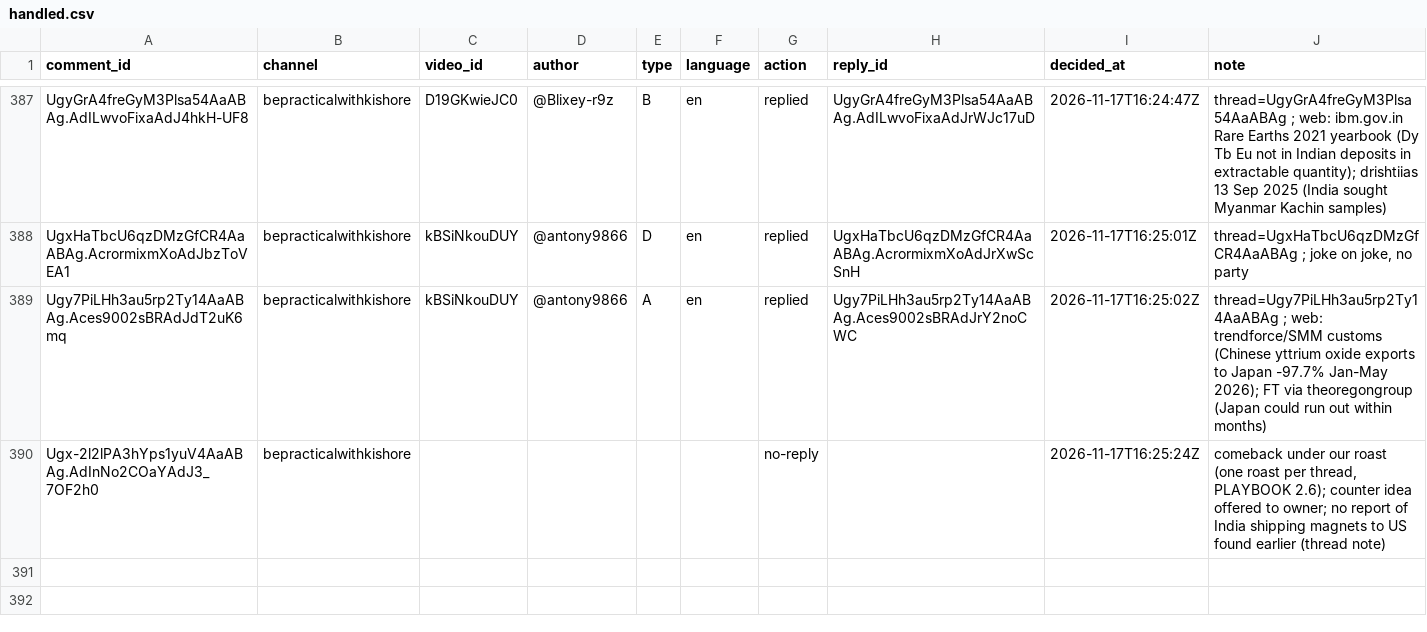
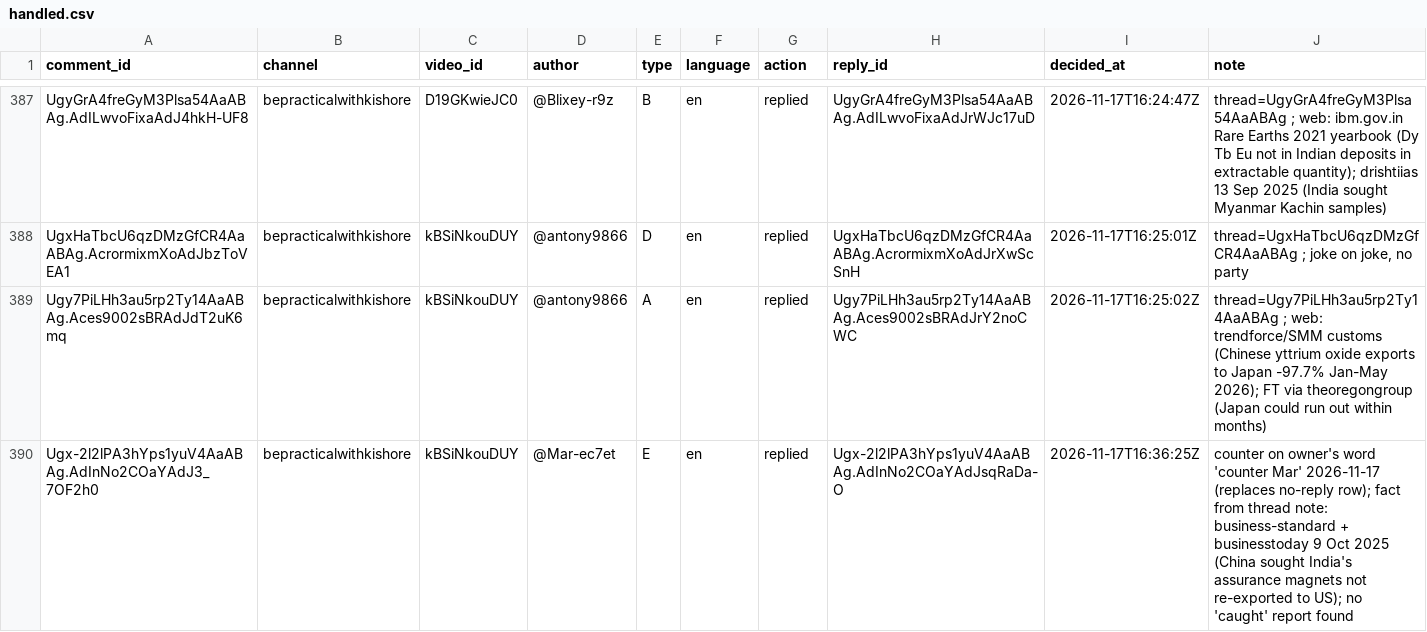
Before and after one commit to mkmk749278/Comments, a CSV file: state/handled.csv, drawn as a sheet; only a part is shown, gaps mark what is left out.

```diff
--- a/state/handled.csv
+++ b/state/handled.csv
@@ -389,2 +389,2 @@ UgxHaTbcU6qzDMzGfCR4AaABAg.AcrormixmXoAdJbzToVEA1,bepracticalwithkishore,kBSiNko
 Ugy7PiLHh3au5rp2Ty14AaABAg.Aces9002sBRAdJdT2uK6mq,bepracticalwithkishore,kBSiNkouDUY,@antony9866,A,en,replied,Ugy7PiLHh3au5rp2Ty14AaABAg.Aces9002sBRAdJrY2noCWC,2026-11-17T16:25:02Z,thread=Ugy7PiLHh3au5rp2Ty14AaABAg ; web: trendforce/SMM customs (Chinese yttrium oxide exports to Japan -97.7% Jan-May 2026); FT via theoregongroup (Japan could run out within months)
-Ugx-2l2lPA3hYps1yuV4AaABAg.AdInNo2COaYAdJ3_7OF2h0,bepracticalwithkishore,,,,,no-reply,,2026-11-17T16:25:24Z,"comeback under our roast (one roast per thread, PLAYBOOK 2.6); counter idea offered to owner; no report of India shipping magnets to US found earlier (thread note)"
+Ugx-2l2lPA3hYps1yuV4AaABAg.AdInNo2COaYAdJ3_7OF2h0,bepracticalwithkishore,kBSiNkouDUY,@Mar-ec7et,E,en,replied,Ugx-2l2lPA3hYps1yuV4AaABAg.AdInNo2COaYAdJsqRaDa-O,2026-11-17T16:36:25Z,counter on owner's word 'counter Mar' 2026-11-17 (replaces no-reply row); fact from thread note: business-standard + businesstoday 9 Oct 2025 (China sought India's assurance magnets not re-exported to US); no 'caught' report found
```
